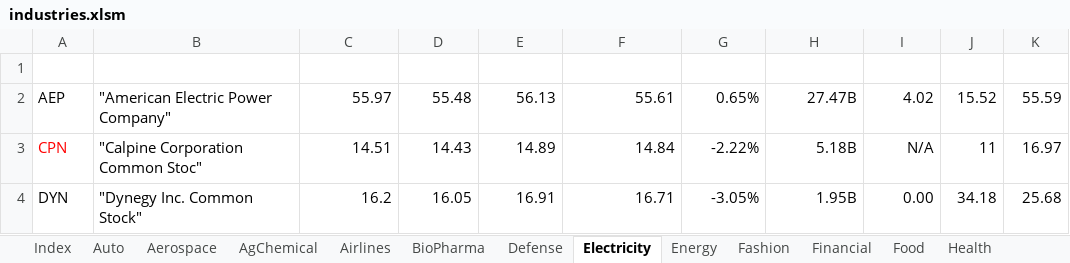
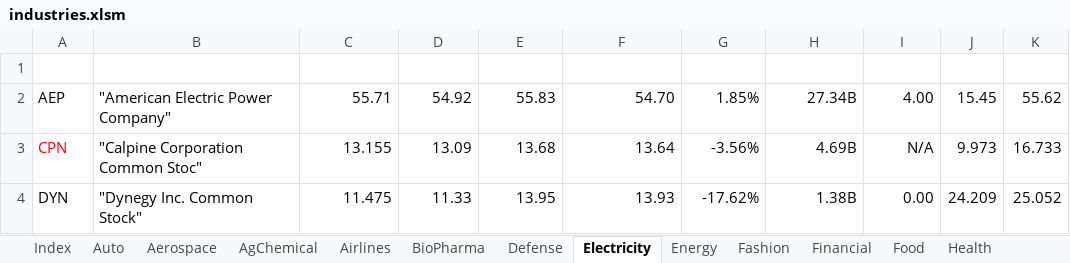
Before and after one commit to minqiang/GP, an Excel workbook: industries.xlsm, sheet Electricity, drawn as a sheet; only a part is shown; values as stored, in another font and other column widths than the file's, no borders; charts and pictures and conditional formats and table styles not drawn; the diff covers the shown part only; the diff names each change by its address in the sheet, - before the commit and + after, or states it on an @@ line.

```diff
--- a/industries.xlsm (sheet Electricity)
+++ b/industries.xlsm (sheet Electricity)
-C2 (LatestPrice): 55.97
+C2 (LatestPrice): 55.71
-D2 (DaysLow): 55.48
+D2 (DaysLow): 54.92
-E2 (DaysHigh): 56.13
+E2 (DaysHigh): 55.83
-F2 (PreviousClose): 55.61
+F2 (PreviousClose): 54.70
-G2 (%Change): 0.65%
+G2 (%Change): 1.85%
-H2 (MarketCap): 27.47B
+H2 (MarketCap): 27.34B
-I2 (DivYield): 4.02
+I2 (DivYield): 4.00
-J2 (P/E): 15.52
+J2 (P/E): 15.45
-K2 (MA200): 55.59
+K2 (MA200): 55.62
-C3 (LatestPrice): 14.51
+C3 (LatestPrice): 13.155
-D3 (DaysLow): 14.43
+D3 (DaysLow): 13.09
-E3 (DaysHigh): 14.89
+E3 (DaysHigh): 13.68
-F3 (PreviousClose): 14.84
+F3 (PreviousClose): 13.64
-G3 (%Change): -2.22%
+G3 (%Change): -3.56%
-H3 (MarketCap): 5.18B
+H3 (MarketCap): 4.69B
-J3 (P/E): 11
+J3 (P/E): 9.973
-K3 (MA200): 16.97
+K3 (MA200): 16.733
-C4 (LatestPrice): 16.2
+C4 (LatestPrice): 11.475
-D4 (DaysLow): 16.05
+D4 (DaysLow): 11.33
-E4 (DaysHigh): 16.91
+E4 (DaysHigh): 13.95
-F4 (PreviousClose): 16.71
+F4 (PreviousClose): 13.93
-G4 (%Change): -3.05%
+G4 (%Change): -17.62%
-H4 (MarketCap): 1.95B
+H4 (MarketCap): 1.38B
-J4 (P/E): 34.18
+J4 (P/E): 24.209
-K4 (MA200): 25.68
+K4 (MA200): 25.052
```
Also changed, not shown: 68 edited cells elsewhere in this sheet, sheet Financial, 1 other file.
